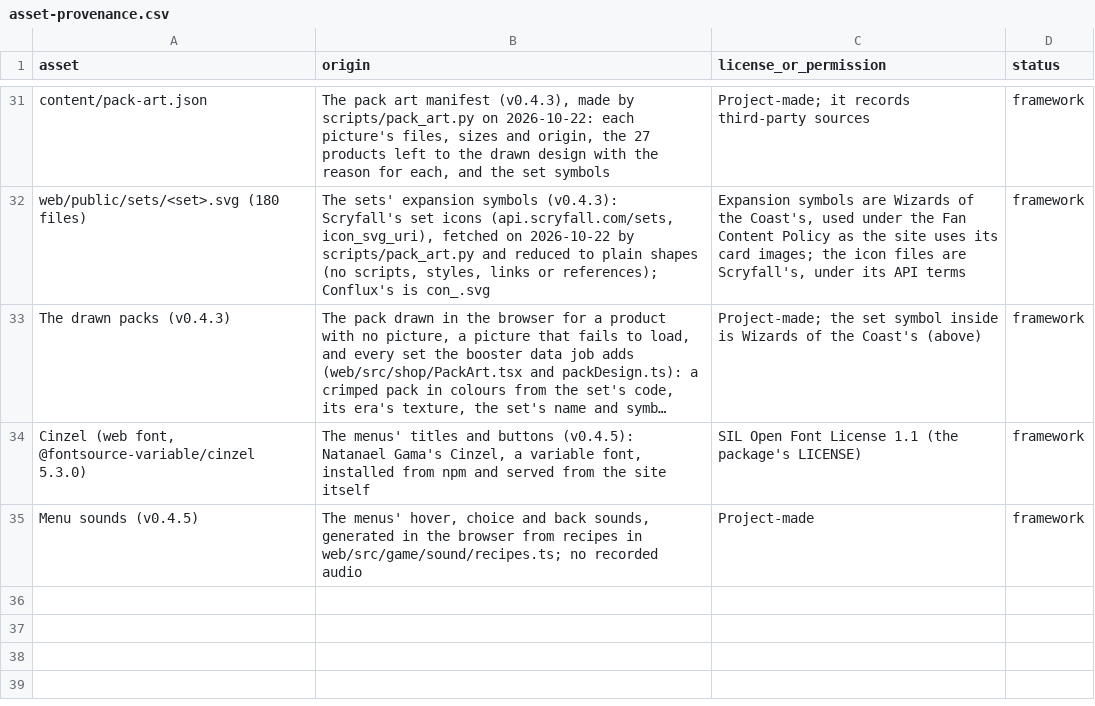
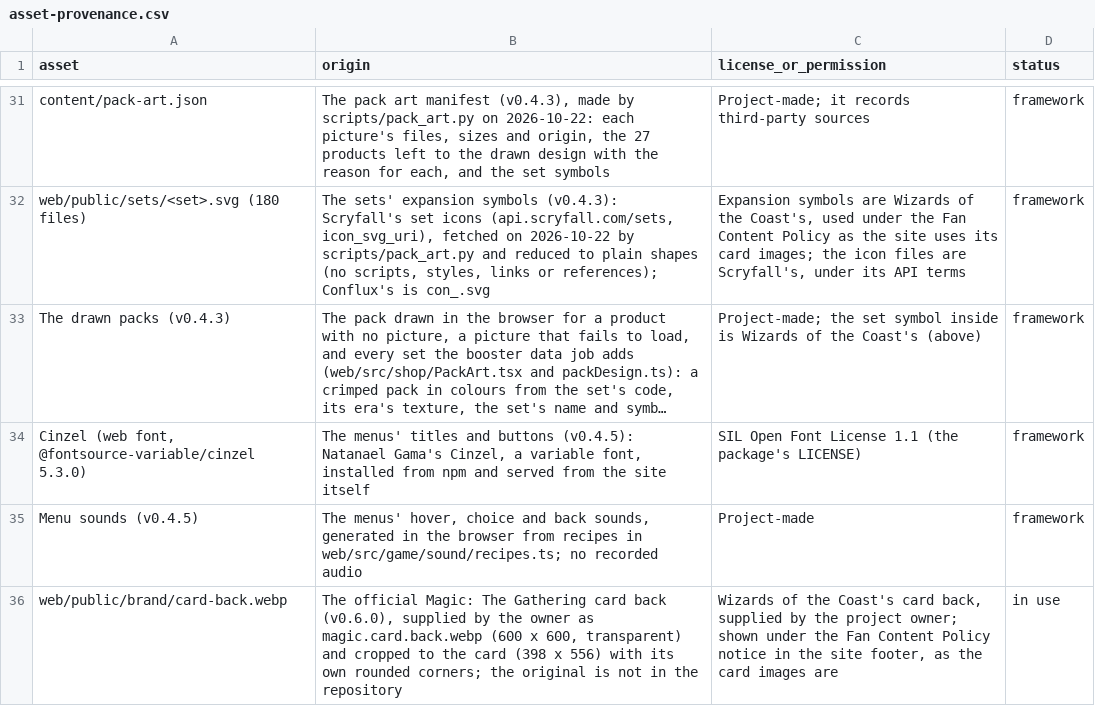
Before and after one commit to sphinxtah/commander-duels, a CSV file: docs/asset-provenance.csv, drawn as a sheet; only a part is shown, gaps mark what is left out; long unchanged cells end in …; the diff names each change by its address in the sheet, - before the commit and + after, or states it on an @@ line.

```diff
--- a/docs/asset-provenance.csv
+++ b/docs/asset-provenance.csv
+row 36: web/public/brand/card-back.webp | The official Magic: The Gathering card back (v0.6.0), supplied by the owner as magic.card.back.webp (600 x 600, transparent) and cropped to the card (398 x 556) with its own rounded corners; the original is not in the repository | Wizards of the Coast's card back, supplied by the project owner; shown under the Fan Content Policy notice in the site footer, as the card images are | in use
```
Also changed, not shown: 11 other files.
